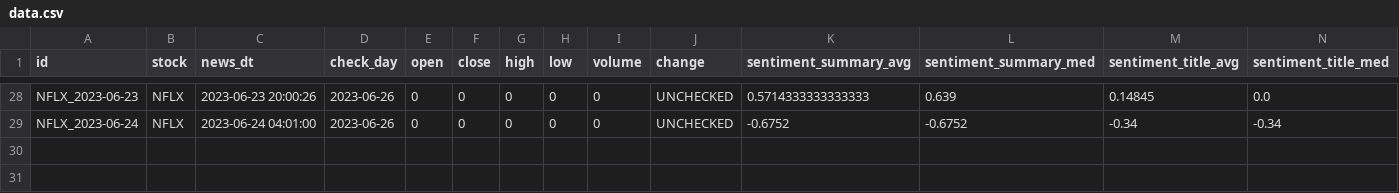
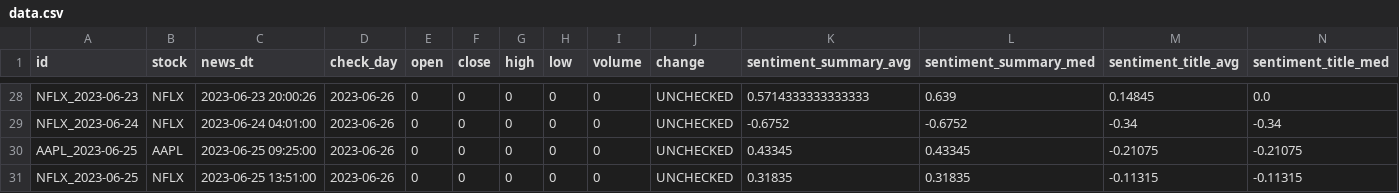
Before and after one commit to MohamedAliSmk/StockMarketProject, a CSV file: data/data.csv, drawn as a sheet; only a part is shown, gaps mark what is left out.

```diff
--- a/data/data.csv
+++ b/data/data.csv
@@ -29 +29,3 @@ NFLX_2023-06-23;NFLX;2023-06-23 20:00:26;2023-06-26;0;0;0;0;0;UNCHECKED;0.571433
 NFLX_2023-06-24;NFLX;2023-06-24 04:01:00;2023-06-26;0;0;0;0;0;UNCHECKED;-0.6752;-0.6752;-0.34;-0.34
+AAPL_2023-06-25;AAPL;2023-06-25 09:25:00;2023-06-26;0;0;0;0;0;UNCHECKED;0.43345;0.43345;-0.21075;-0.21075
+NFLX_2023-06-25;NFLX;2023-06-25 13:51:00;2023-06-26;0;0;0;0;0;UNCHECKED;0.31835;0.31835;-0.11315;-0.11315
```
Also changed, not shown: data/news.csv, 21 other files.
